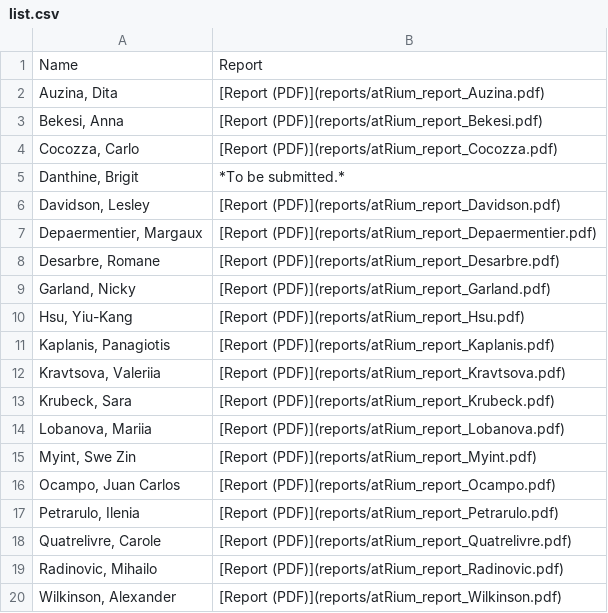
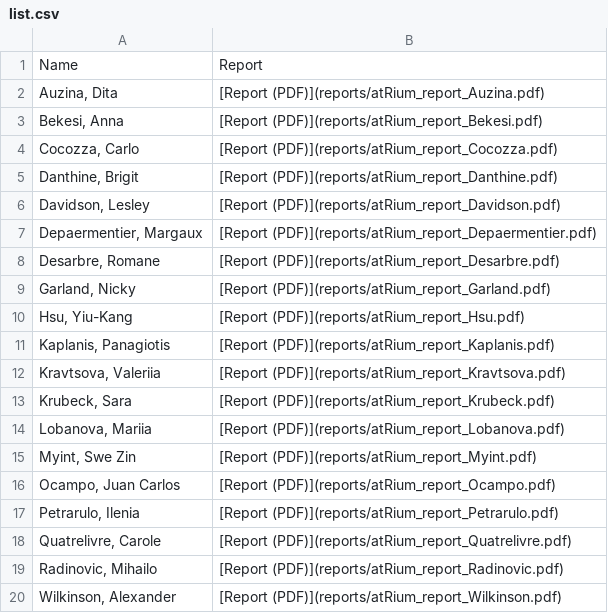
Before and after one commit to petrpajdla/atRium, a CSV file: reports/list.csv, drawn as a sheet.

Commit message:
update reports

```diff
--- a/reports/list.csv
+++ b/reports/list.csv
@@ -4,3 +4,3 @@ Name,Report
 "Cocozza, Carlo",[Report (PDF)](reports/atRium_report_Cocozza.pdf)
-"Danthine, Brigit",*To be submitted.*
+"Danthine, Brigit",[Report (PDF)](reports/atRium_report_Danthine.pdf)
 "Davidson, Lesley",[Report (PDF)](reports/atRium_report_Davidson.pdf)
```
Also changed, not shown: 1 other file.
